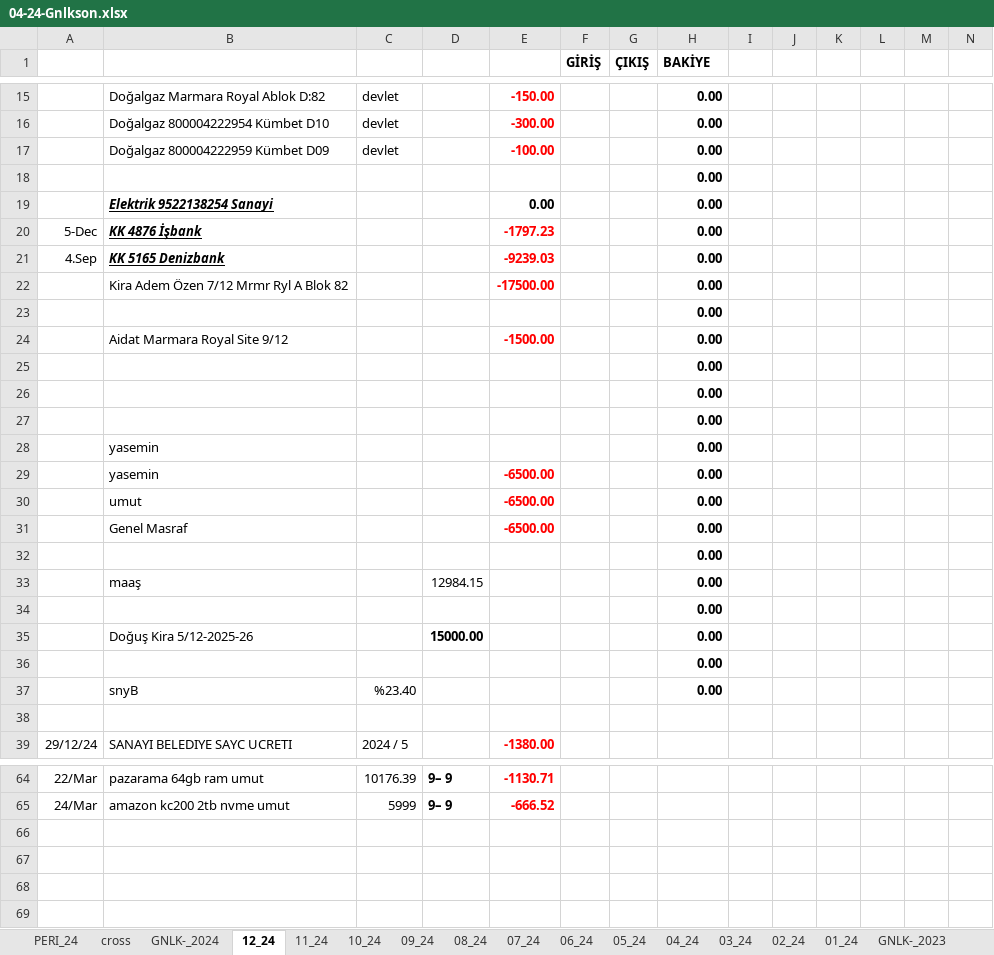
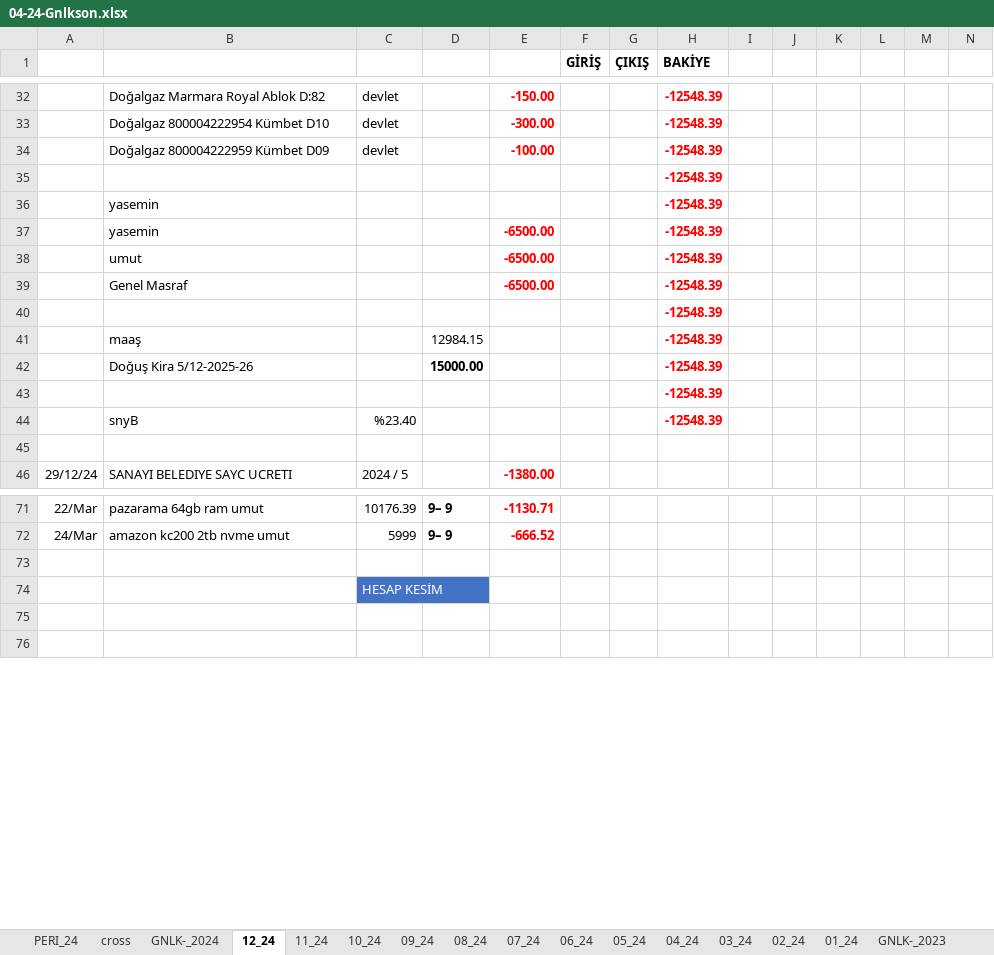
Before and after one commit to roboturx/tdy, an Excel workbook: 04-24-Gnlkson.xlsx, sheet 12_24, drawn as a sheet; only a part is shown, gaps mark what is left out; values as stored, in another font and other column widths than the file's, no borders; removed rows and columns are numbered as before the commit, all else as after; rows hold the shown columns only; the diff covers the shown part only; the diff names each change by its address in the sheet, - before the commit and + after, or states it on an @@ line.

```diff
--- a/04-24-Gnlkson.xlsx (sheet 12_24)
+++ b/04-24-Gnlkson.xlsx (sheet 12_24)
-H32:H35 (BAKİYE): 0.00
+H32:H35 (BAKİYE): -12548.39
-H32:H35 text colour: black
+H32:H35 text colour: #FF0000
-row 19:  | Elektrik 9522138254 Sanayi |  |  | 0.00 |  |  | 0.00
-row 20: 5-Dec | KK 4876 İşbank |  |  | -1797.23 |  |  | 0.00
-row 21: 4.Sep | KK 5165 Denizbank |  |  | -9239.03 |  |  | 0.00
-row 22:  | Kira Adem Özen 7/12 Mrmr Ryl A Blok 82 |  |  | -17500.00 |  |  | 0.00
@@ row 23 moved to row 4: 0.00 @@
-row 24:  | Aidat Marmara Royal Site 9/12 |  |  | -1500.00 |  |  | 0.00
-row 25:  |  |  |  |  |  |  | 0.00
-row 26:  |  |  |  |  |  |  | 0.00
-row 27:  |  |  |  |  |  |  | 0.00
-H36:H41 (BAKİYE): 0.00
+H36:H41 (BAKİYE): -12548.39
-H36:H41 text colour: black
+H36:H41 text colour: #FF0000
-row 34:  |  |  |  |  |  |  | 0.00
-H42:H44 (BAKİYE): 0.00
+H42:H44 (BAKİYE): -12548.39
-H42:H44 text colour: black
+H42:H44 text colour: #FF0000
-C74: (empty)
+C74: HESAP KESİM
-C74 fill: none
+C74 fill: #4472C4
```
Also changed, not shown: 32 added rows, 16 removed rows, 19 edited cells and cell formats elsewhere in this sheet, sheet GNLK-_2024, formulas that keep their value, 1 other file.
